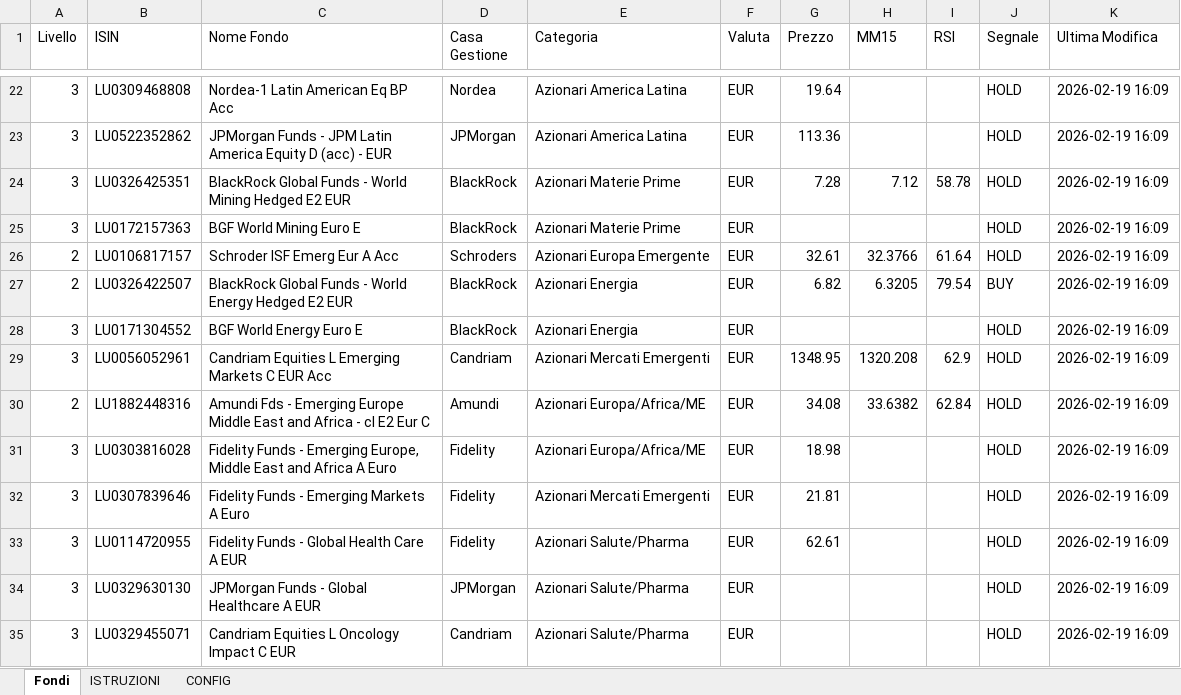
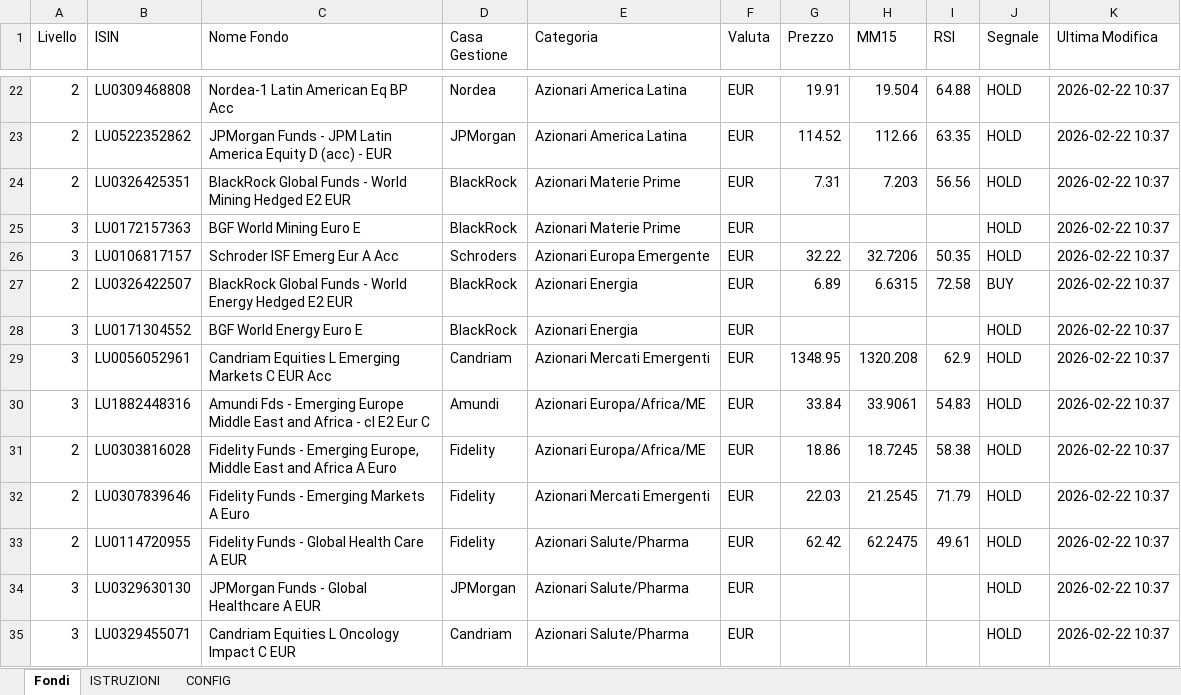
Before and after one commit to andreapavan-ops/MONITORAGGIO_FONDI, an Excel workbook: fondi_monitoraggio.xlsx, sheet Fondi, drawn as a sheet; only a part is shown, gaps mark what is left out; values as stored, in another font and other column widths than the file's, no cell formats; the diff covers the shown part only; the diff names each change by its address in the sheet, - before the commit and + after, or states it on an @@ line.

```diff
--- a/fondi_monitoraggio.xlsx (sheet Fondi)
+++ b/fondi_monitoraggio.xlsx (sheet Fondi)
-A22:A24 (Livello): 3
+A22:A24 (Livello): 2
-G22 (Prezzo): 19.64
+G22 (Prezzo): 19.91
-H22 (MM15): (empty)
+H22 (MM15): 19.504
-I22 (RSI): (empty)
+I22 (RSI): 64.88
-K22:K35 (Ultima Modifica): 2026-02-19 16:09
+K22:K35 (Ultima Modifica): 2026-02-22 10:37
-G23 (Prezzo): 113.36
+G23 (Prezzo): 114.52
-H23 (MM15): (empty)
+H23 (MM15): 112.66
-I23 (RSI): (empty)
+I23 (RSI): 63.35
-G24 (Prezzo): 7.28
+G24 (Prezzo): 7.31
-H24 (MM15): 7.12
+H24 (MM15): 7.203
-I24 (RSI): 58.78
+I24 (RSI): 56.56
-A26 (Livello): 2
+A26 (Livello): 3
-G26 (Prezzo): 32.61
+G26 (Prezzo): 32.22
-H26 (MM15): 32.3766
+H26 (MM15): 32.7206
-I26 (RSI): 61.64
+I26 (RSI): 50.35
-G27 (Prezzo): 6.82
+G27 (Prezzo): 6.89
-H27 (MM15): 6.3205
+H27 (MM15): 6.6315
-I27 (RSI): 79.54
+I27 (RSI): 72.58
-A30 (Livello): 2
+A30 (Livello): 3
-G30 (Prezzo): 34.08
+G30 (Prezzo): 33.84
-H30 (MM15): 33.6382
+H30 (MM15): 33.9061
-I30 (RSI): 62.84
+I30 (RSI): 54.83
-A31:A33 (Livello): 3
+A31:A33 (Livello): 2
-G31 (Prezzo): 18.98
+G31 (Prezzo): 18.86
-H31 (MM15): (empty)
+H31 (MM15): 18.7245
-I31 (RSI): (empty)
+I31 (RSI): 58.38
-G32 (Prezzo): 21.81
+G32 (Prezzo): 22.03
-H32 (MM15): (empty)
+H32 (MM15): 21.2545
-I32 (RSI): (empty)
+I32 (RSI): 71.79
-G33 (Prezzo): 62.61
+G33 (Prezzo): 62.42
-H33 (MM15): (empty)
+H33 (MM15): 62.2475
-I33 (RSI): (empty)
+I33 (RSI): 49.61
```
Also changed, not shown: 23 removed rows and 535 edited cells elsewhere in this sheet, cell formats, 2 other files.
